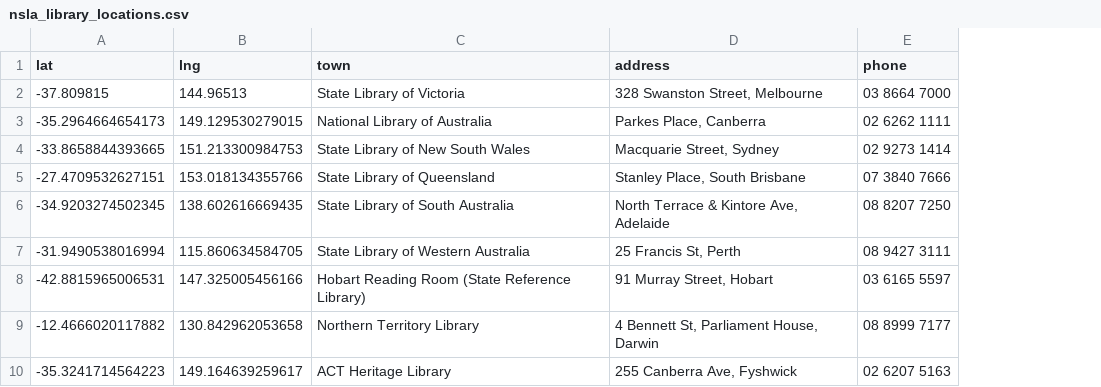
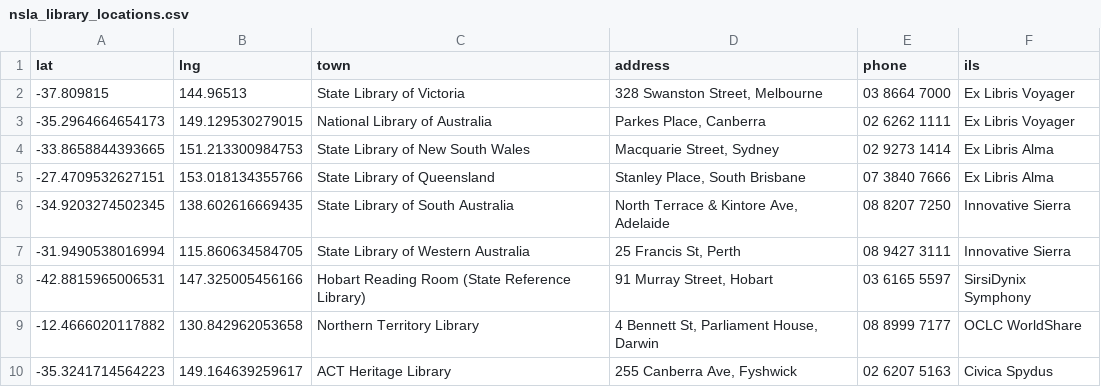
Before and after one commit to hughrun/public_library_map, a CSV file: website/data/nsla_library_locations.csv, drawn as a sheet; the diff names each change by its address in the sheet, - before the commit and + after, or states it on an @@ line.

Commit message:
add nsla overlay for ILS layer
Changed the "library management software" layer so that there are 2 overlays: Local libraries, and NSLA libraries.
Resolves #119

```diff
--- a/website/data/nsla_library_locations.csv
+++ b/website/data/nsla_library_locations.csv
+column F (ils), rows 2-10: Ex Libris Voyager | Ex Libris Voyager | Ex Libris Alma | Ex Libris Alma | Innovative Sierra | Innovative Sierra | SirsiDynix Symphony | OCLC WorldShare | Civica Spydus
```
Also changed, not shown: 1 other file.
